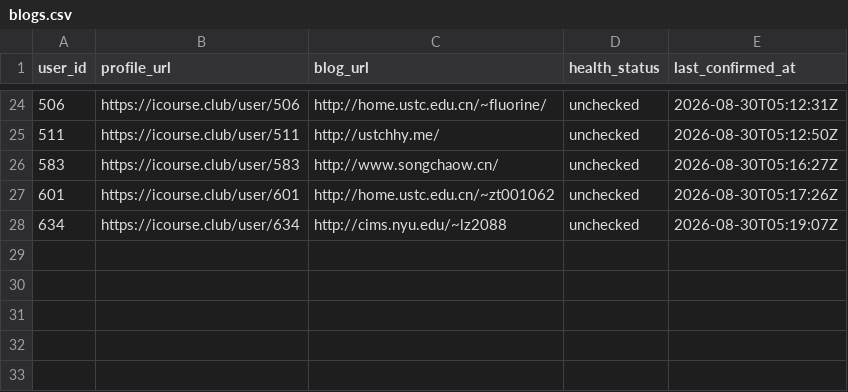
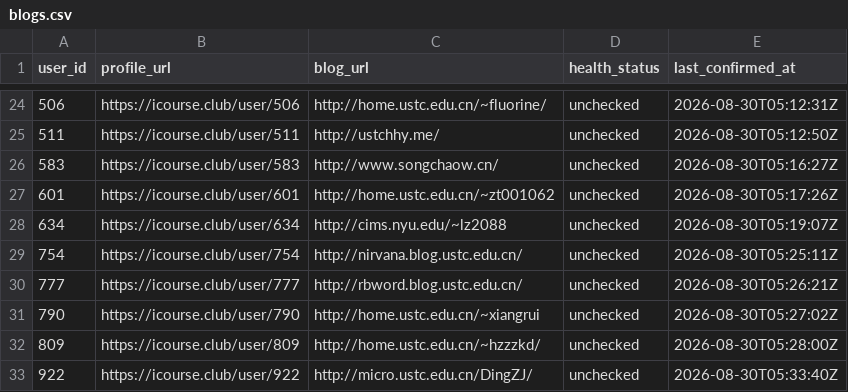
Before and after one commit to Stardust-math/icourse-blog-index, a CSV file: data/blogs.csv, drawn as a sheet; only a part is shown, gaps mark what is left out.

```diff
--- a/data/blogs.csv
+++ b/data/blogs.csv
@@ -28 +28,6 @@ user_id,profile_url,blog_url,health_status,last_confirmed_at
 634,https://icourse.club/user/634,http://cims.nyu.edu/~lz2088,unchecked,2026-08-30T05:19:07Z
+754,https://icourse.club/user/754,http://nirvana.blog.ustc.edu.cn/,unchecked,2026-08-30T05:25:11Z
+777,https://icourse.club/user/777,http://rbword.blog.ustc.edu.cn/,unchecked,2026-08-30T05:26:21Z
+790,https://icourse.club/user/790,http://home.ustc.edu.cn/~xiangrui,unchecked,2026-08-30T05:27:02Z
+809,https://icourse.club/user/809,http://home.ustc.edu.cn/~hzzzkd/,unchecked,2026-08-30T05:28:00Z
+922,https://icourse.club/user/922,http://micro.ustc.edu.cn/DingZJ/,unchecked,2026-08-30T05:33:40Z
```
Also changed, not shown: 6 other files.
